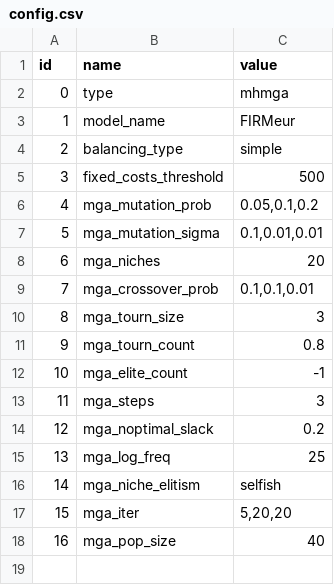
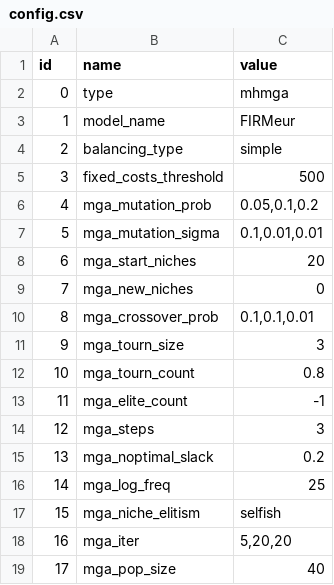
Before and after one commit to HThawley/FIRMEurope, a CSV file: inputs/config/config.csv, drawn as a sheet; addresses are those after the commit; the diff names each change by its address in the sheet, - before the commit and + after, or states it on an @@ line.

Commit message:
fixed mga niches

```diff
--- a/inputs/config/config.csv
+++ b/inputs/config/config.csv
-B8 (name): mga_niches
+B8 (name): mga_start_niches
+row 9: 7 | mga_new_niches | 0
@@ column A (id) renumbered from row 10 down @@
```
Also changed, not shown: 2 other files.
